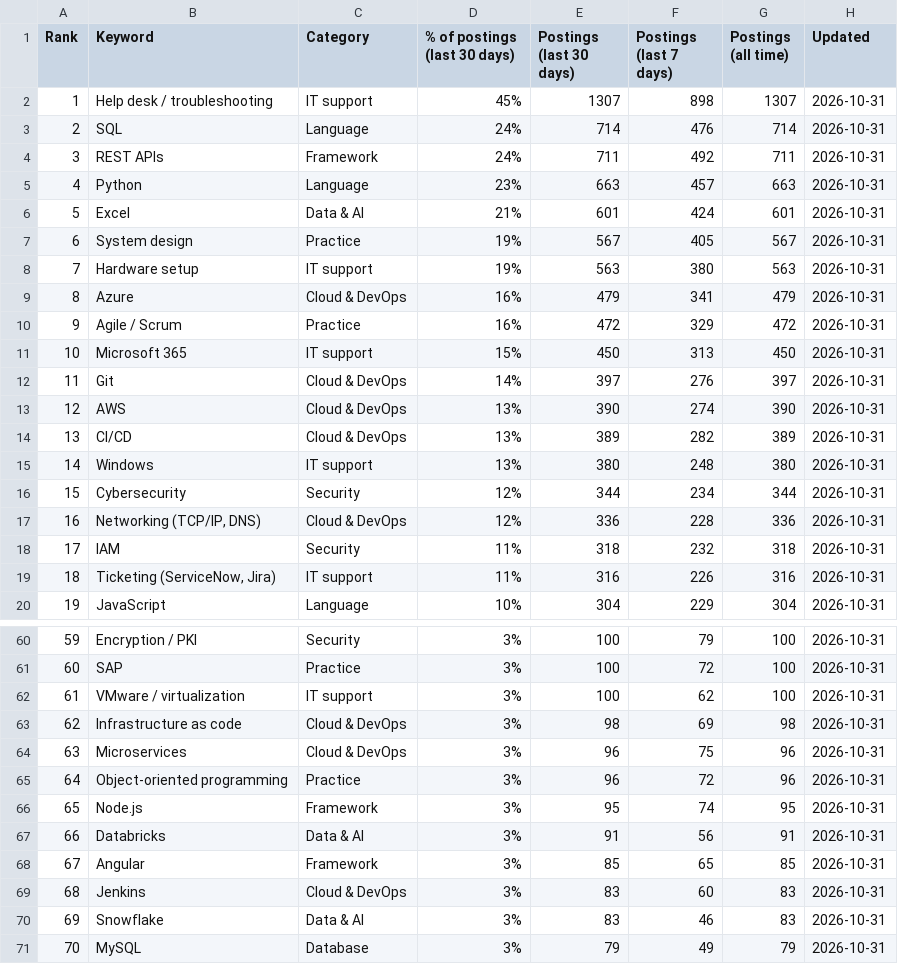
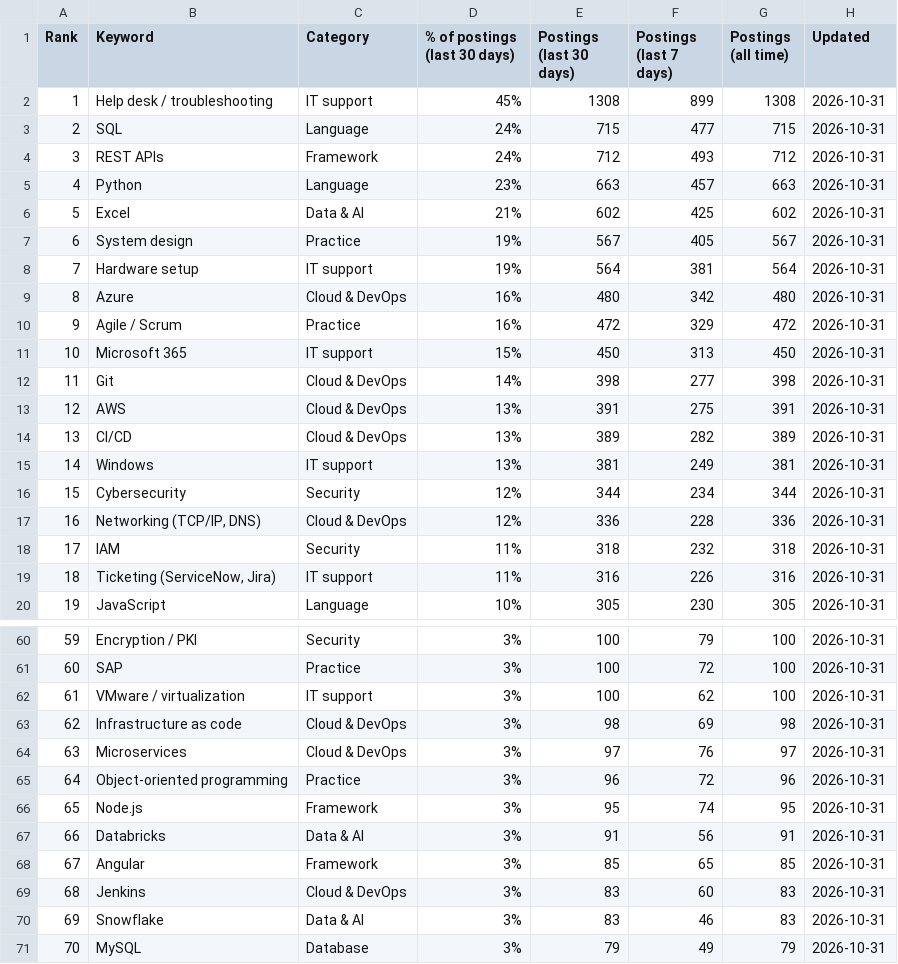
Before and after one commit to sagarh12/canada-jobs-feed, a CSV file: feed/keywords.csv, drawn as a sheet; only a part is shown, gaps mark what is left out; the diff covers the shown part only.

```diff
--- a/feed/keywords.csv
+++ b/feed/keywords.csv
@@ -1,16 +1,16 @@
 Rank,Keyword,Category,% of postings (last 30 days),Postings (last 30 days),Postings (last 7 days),Postings (all time),Updated
-1,Help desk / troubleshooting,IT support,45%,1307,898,1307,2026-10-31
-2,SQL,Language,24%,714,476,714,2026-10-31
-3,REST APIs,Framework,24%,711,492,711,2026-10-31
+1,Help desk / troubleshooting,IT support,45%,1308,899,1308,2026-10-31
+2,SQL,Language,24%,715,477,715,2026-10-31
+3,REST APIs,Framework,24%,712,493,712,2026-10-31
 4,Python,Language,23%,663,457,663,2026-10-31
-5,Excel,Data & AI,21%,601,424,601,2026-10-31
+5,Excel,Data & AI,21%,602,425,602,2026-10-31
 6,System design,Practice,19%,567,405,567,2026-10-31
-7,Hardware setup,IT support,19%,563,380,563,2026-10-31
-8,Azure,Cloud & DevOps,16%,479,341,479,2026-10-31
+7,Hardware setup,IT support,19%,564,381,564,2026-10-31
+8,Azure,Cloud & DevOps,16%,480,342,480,2026-10-31
 9,Agile / Scrum,Practice,16%,472,329,472,2026-10-31
 10,Microsoft 365,IT support,15%,450,313,450,2026-10-31
-11,Git,Cloud & DevOps,14%,397,276,397,2026-10-31
-12,AWS,Cloud & DevOps,13%,390,274,390,2026-10-31
+11,Git,Cloud & DevOps,14%,398,277,398,2026-10-31
+12,AWS,Cloud & DevOps,13%,391,275,391,2026-10-31
 13,CI/CD,Cloud & DevOps,13%,389,282,389,2026-10-31
-14,Windows,IT support,13%,380,248,380,2026-10-31
+14,Windows,IT support,13%,381,249,381,2026-10-31
 15,Cybersecurity,Security,12%,344,234,344,2026-10-31
@@ -19,2 +19,2 @@ Rank,Keyword,Category,% of postings (last 30 days),Postings (last 30 days),Posti
 18,"Ticketing (ServiceNow, Jira)",IT support,11%,316,226,316,2026-10-31
-19,JavaScript,Language,10%,304,229,304,2026-10-31
+19,JavaScript,Language,10%,305,230,305,2026-10-31
@@ -63,3 +63,3 @@ Rank,Keyword,Category,% of postings (last 30 days),Postings (last 30 days),Posti
 62,Infrastructure as code,Cloud & DevOps,3%,98,69,98,2026-10-31
-63,Microservices,Cloud & DevOps,3%,96,75,96,2026-10-31
+63,Microservices,Cloud & DevOps,3%,97,76,97,2026-10-31
 64,Object-oriented programming,Practice,3%,96,72,96,2026-10-31
```
Also changed, not shown: 40 edited cells elsewhere in this file, 3 other files.
